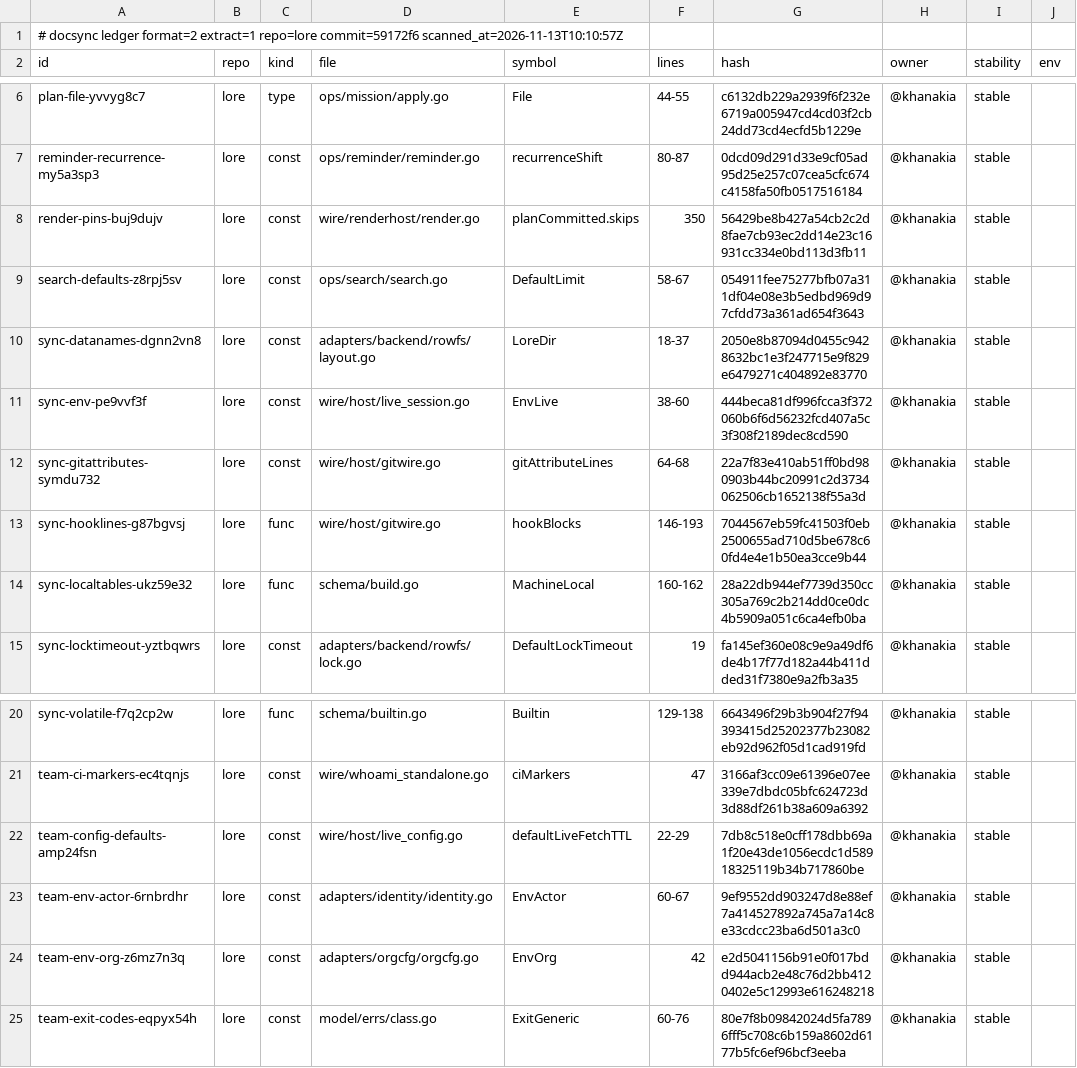
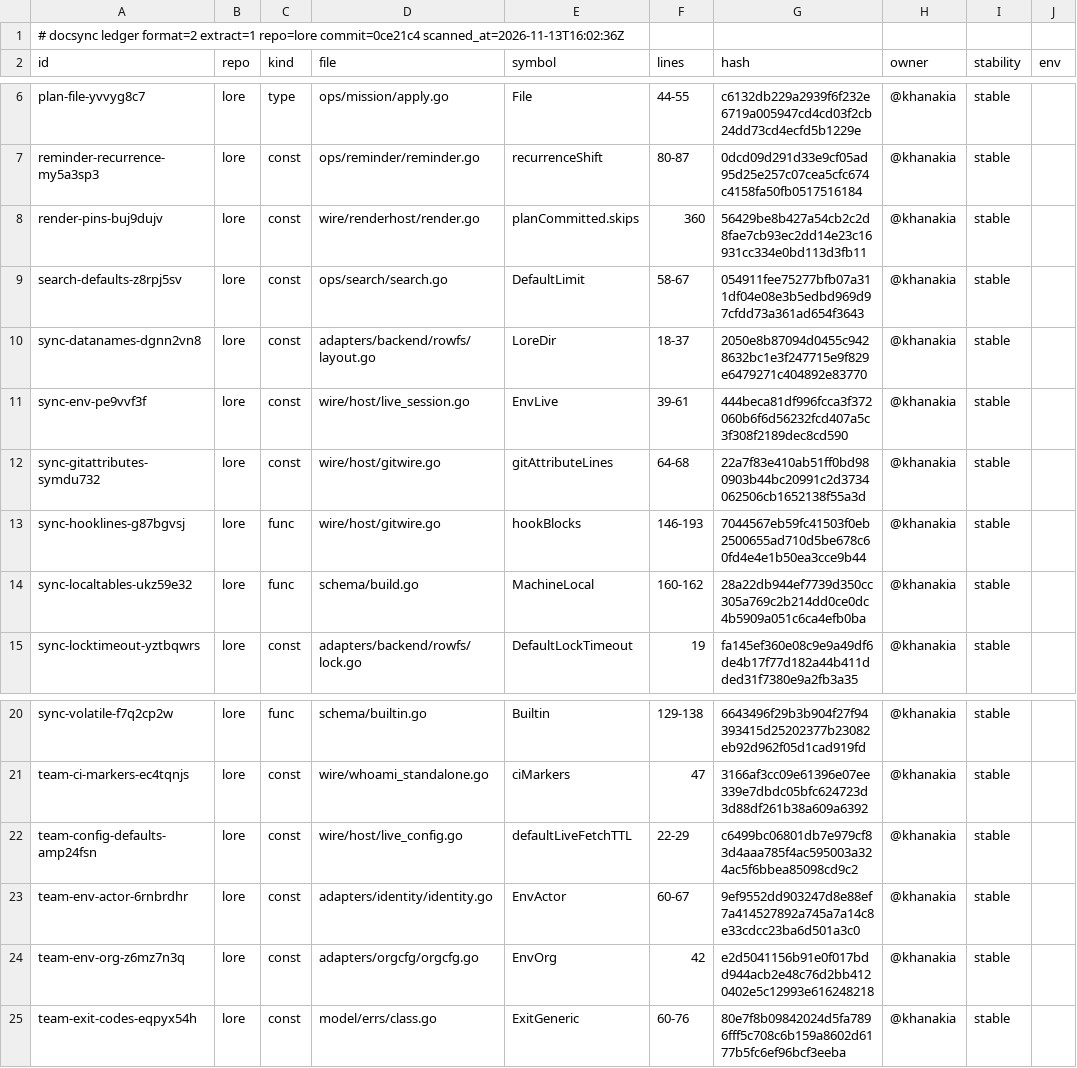
Before and after one commit to thesatellite-ai/lore, a TSV file: .ds/ledger.tsv, drawn as a sheet; only a part is shown, gaps mark what is left out; the diff names each change by its address in the sheet, - before the commit and + after, or states it on an @@ line.

```diff
--- a/.ds/ledger.tsv
+++ b/.ds/ledger.tsv
-A1 (id): …extract=1 repo=lore commit=59172f6 scanned_at=2026-11-13T10:10:57Z
+A1 (id): …extract=1 repo=lore commit=0ce21c4 scanned_at=2026-11-13T16:02:36Z
-F8 (lines): 350
+F8 (lines): 360
-F11 (lines): 38-60
+F11 (lines): 39-61
-G22 (hash): 7db8c518e0cff178dbb69a1f20e43de1056ecdc1d58918325119b34b717860be
+G22 (hash): c6499bc06801db7e979cf83d4aaa785f4ac595003a324ac5f6bbea85098cd9c2
```
Also changed, not shown: .ds/acks.tsv, .ds/refs.tsv, 22 other files.
